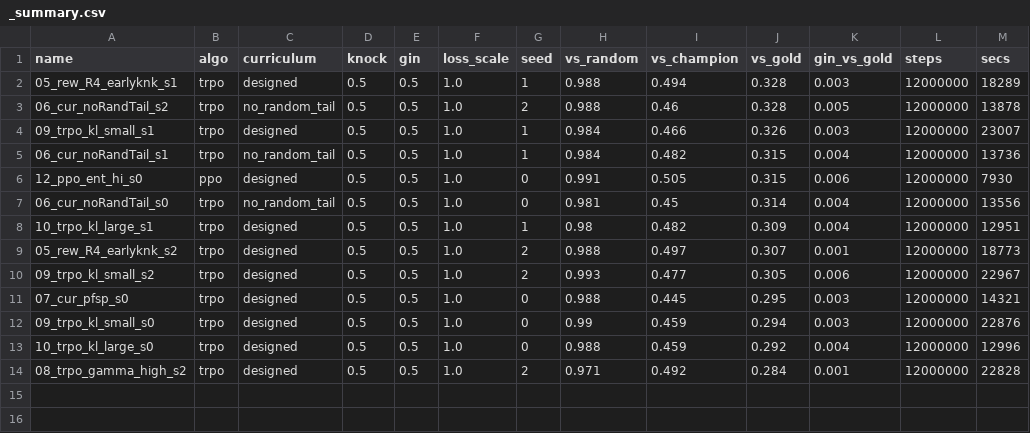
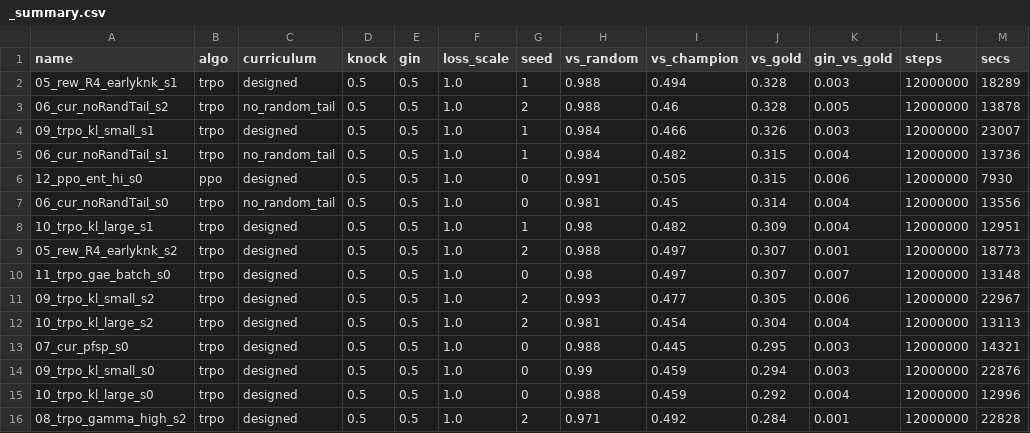
Before and after one commit to Nikelroid/adversarial-coevolution, a CSV file: sweep/curriculum/_summary.csv, drawn as a sheet.

Commit message:
Phase-6 sweep: curriculum/algorithm/reward results + docs (2026-06-05T10:17Z)

```diff
--- a/sweep/curriculum/_summary.csv
+++ b/sweep/curriculum/_summary.csv
@@ -9,3 +9,5 @@ name,algo,curriculum,knock,gin,loss_scale,seed,vs_random,vs_champion,vs_gold,gin
 05_rew_R4_earlyknk_s2,trpo,designed,0.5,0.5,1.0,2,0.988,0.497,0.307,0.001,12000000,18773
+11_trpo_gae_batch_s0,trpo,designed,0.5,0.5,1.0,0,0.98,0.497,0.307,0.007,12000000,13148
 09_trpo_kl_small_s2,trpo,designed,0.5,0.5,1.0,2,0.993,0.477,0.305,0.006,12000000,22967
+10_trpo_kl_large_s2,trpo,designed,0.5,0.5,1.0,2,0.981,0.454,0.304,0.004,12000000,13113
 07_cur_pfsp_s0,trpo,designed,0.5,0.5,1.0,0,0.988,0.445,0.295,0.003,12000000,14321
```
Also changed, not shown: 20 other files.
